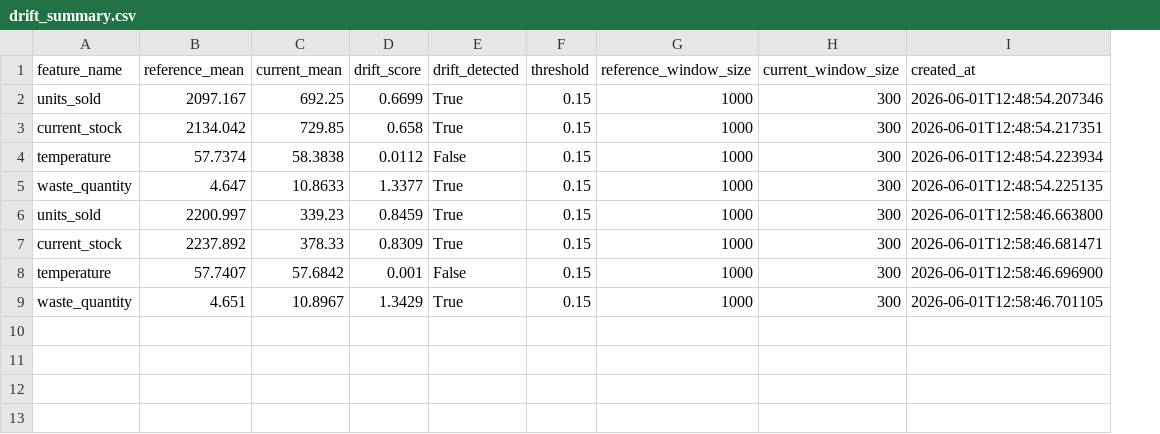
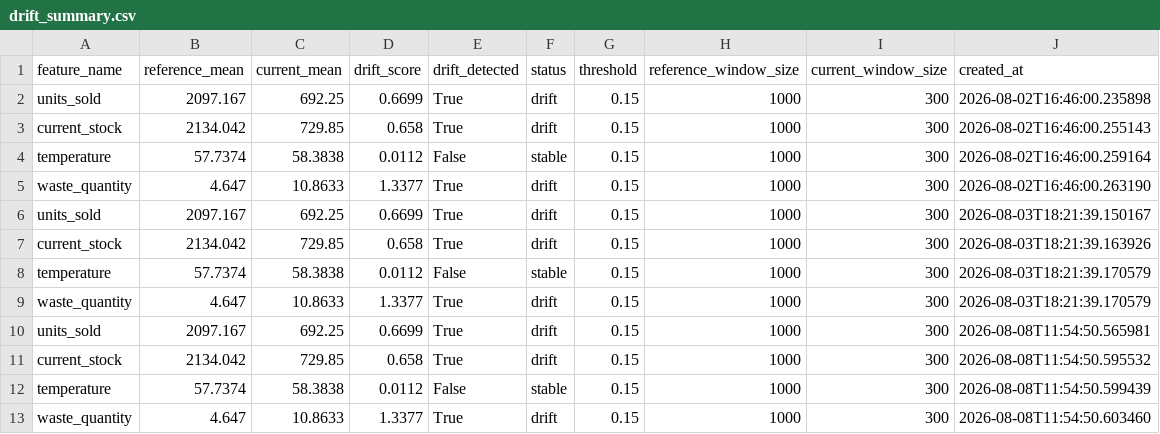
Before and after one commit to anzuman-ara389/AI-Driven-Retail-Demand-Forecasting, a CSV file: artifacts/drift_summary.csv, drawn as a sheet; addresses are those after the commit; the diff names each change by its address in the sheet, - before the commit and + after, or states it on an @@ line.

```diff
--- a/artifacts/drift_summary.csv
+++ b/artifacts/drift_summary.csv
+column F (status), rows 2-8: drift | drift | stable | drift | drift | drift | stable; row 13: drift
-J2 (created_at): 2026-06-01T12:48:54.207346
+J2 (created_at): 2026-08-02T16:46:00.235898
-J3 (created_at): 2026-06-01T12:48:54.217351
+J3 (created_at): 2026-08-02T16:46:00.255143
-J4 (created_at): 2026-06-01T12:48:54.223934
+J4 (created_at): 2026-08-02T16:46:00.259164
-J5 (created_at): 2026-06-01T12:48:54.225135
+J5 (created_at): 2026-08-02T16:46:00.263190
-B6 (reference_mean): 2200.997
+B6 (reference_mean): 2097.167
-C6 (current_mean): 339.23
+C6 (current_mean): 692.25
-D6 (drift_score): 0.8459
+D6 (drift_score): 0.6699
-J6 (created_at): 2026-06-01T12:58:46.663800
+J6 (created_at): 2026-08-03T18:21:39.150167
-B7 (reference_mean): 2237.892
+B7 (reference_mean): 2134.042
-C7 (current_mean): 378.33
+C7 (current_mean): 729.85
-D7 (drift_score): 0.8309
+D7 (drift_score): 0.658
-J7 (created_at): 2026-06-01T12:58:46.681471
+J7 (created_at): 2026-08-03T18:21:39.163926
-B8 (reference_mean): 57.7407
+B8 (reference_mean): 57.7374
-C8 (current_mean): 57.6842
+C8 (current_mean): 58.3838
-D8 (drift_score): 0.001
+D8 (drift_score): 0.0112
-J8 (created_at): 2026-06-01T12:58:46.696900
+J8 (created_at): 2026-08-03T18:21:39.170579
+row 9: waste_quantity | 4.647 | 10.8633 | 1.3377 | True | drift | 0.15 | 1000 | 300 | 2026-08-03T18:21:39.170579
+row 10: units_sold | 2097.167 | 692.25 | 0.6699 | True | drift | 0.15 | 1000 | 300 | 2026-08-08T11:54:50.565981
+row 11: current_stock | 2134.042 | 729.85 | 0.658 | True | drift | 0.15 | 1000 | 300 | 2026-08-08T11:54:50.595532
+row 12: temperature | 57.7374 | 58.3838 | 0.0112 | False | stable | 0.15 | 1000 | 300 | 2026-08-08T11:54:50.599439
-B13 (reference_mean): 4.651
+B13 (reference_mean): 4.647
-C13 (current_mean): 10.8967
+C13 (current_mean): 10.8633
-D13 (drift_score): 1.3429
+D13 (drift_score): 1.3377
-J13 (created_at): 2026-06-01T12:58:46.701105
+J13 (created_at): 2026-08-08T11:54:50.603460
```
Also changed, not shown: artifacts/model_comparison.csv, artifacts/model_metrics.csv, 19 other files.
